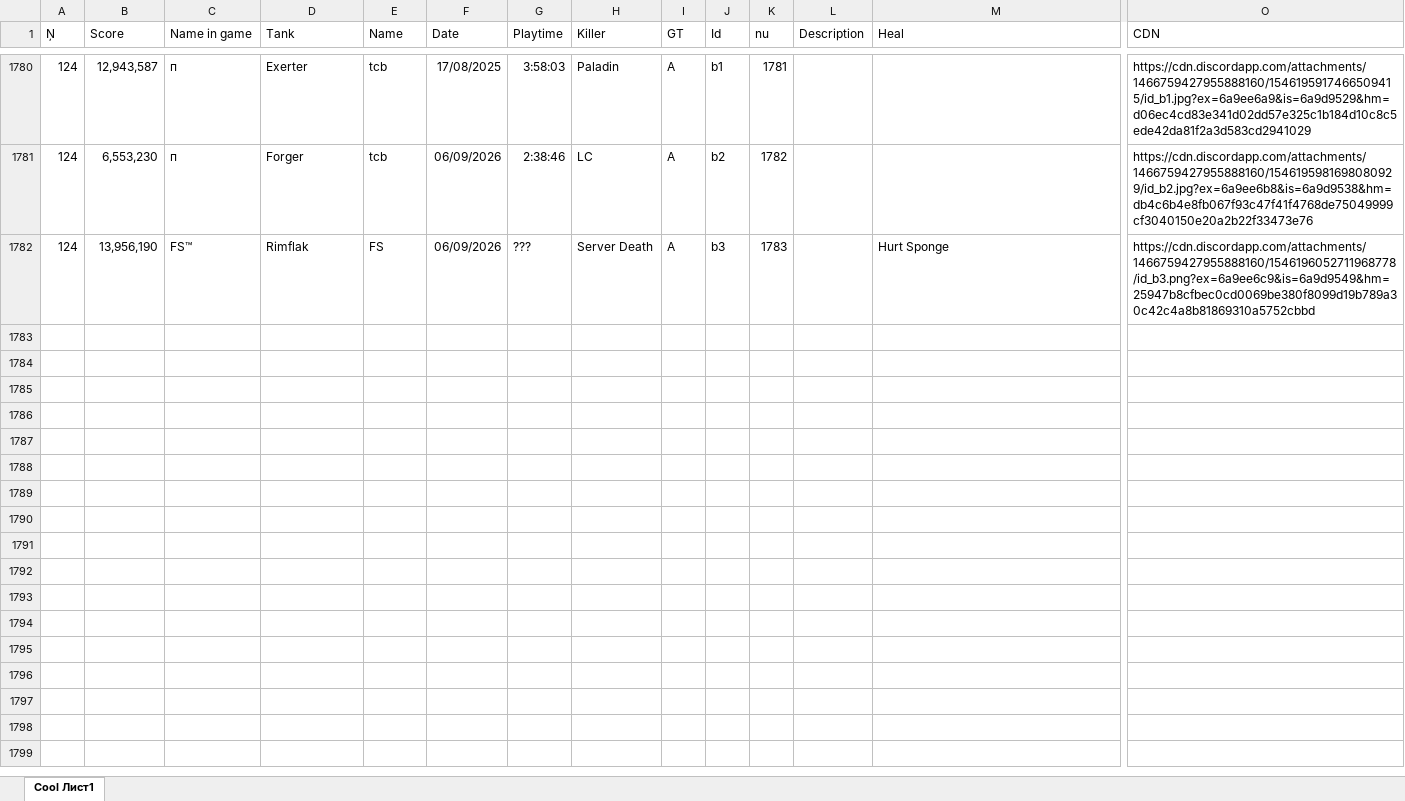
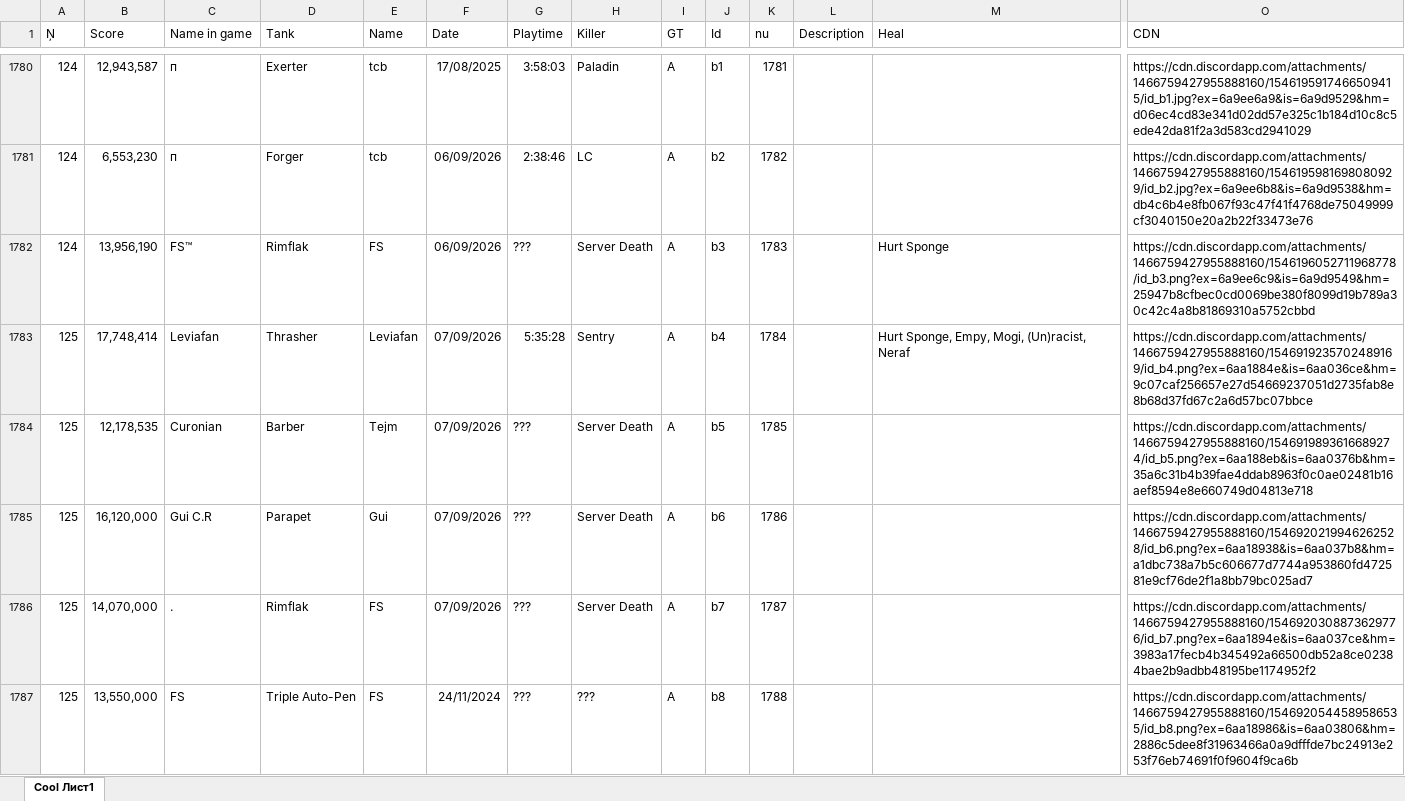
Before and after one commit to Tejmq/OlympusBot, an Excel workbook: data/Olympus.xlsx, sheet Cool Лист1, drawn as a sheet; only a part is shown, gaps mark what is left out; values as stored, in another font and other column widths than the file's, no borders; rows hold the shown columns only; the diff names each change by its address in the sheet, - before the commit and + after, or states it on an @@ line.

Commit message:
Add files via upload

```diff
--- a/data/Olympus.xlsx (sheet Cool Лист1)
+++ b/data/Olympus.xlsx (sheet Cool Лист1)
+row 1783: 125 | 17,748,414 | Leviafan | Thrasher | Leviafan | 07/09/2026 | 5:35:28 | Sentry | A | b4 | 1784 |  | Hurt Sponge, Empy, Mogi, (Un)racist, Neraf | https://cdn.discordapp.com/attachments/1466759427955888160/1546919235702489169/id_b4.png?ex=6aa1884e&is=6aa036ce&hm=9c07caf256657e27d54669237051d2735fab8e8b68d37fd67c2a6d57bc07bbce
+row 1784: 125 | 12,178,535 | Curonian | Barber | Tejm | 07/09/2026 | ??? | Server Death | A | b5 | 1785 |  |  | https://cdn.discordapp.com/attachments/1466759427955888160/1546919893616689274/id_b5.png?ex=6aa188eb&is=6aa0376b&hm=35a6c31b4b39fae4ddab8963f0c0ae02481b16aef8594e8e660749d04813e718
+row 1785: 125 | 16,120,000 | Gui C.R | Parapet | Gui | 07/09/2026 | ??? | Server Death | A | b6 | 1786 |  |  | https://cdn.discordapp.com/attachments/1466759427955888160/1546920219946262528/id_b6.png?ex=6aa18938&is=6aa037b8&hm=a1dbc738a7b5c606677d7744a953860fd472581e9cf76de2f1a8bb79bc025ad7
+row 1786: 125 | 14,070,000 | . | Rimflak | FS | 07/09/2026 | ??? | Server Death | A | b7 | 1787 |  |  | https://cdn.discordapp.com/attachments/1466759427955888160/1546920308873629776/id_b7.png?ex=6aa1894e&is=6aa037ce&hm=3983a17fecb4b345492a66500db52a8ce02384bae2b9adbb48195be1174952f2
+row 1787: 125 | 13,550,000 | FS | Triple Auto-Pen | FS | 24/11/2024 | ??? | ??? | A | b8 | 1788 |  |  | https://cdn.discordapp.com/attachments/1466759427955888160/1546920544589586535/id_b8.png?ex=6aa18986&is=6aa03806&hm=2886c5dee8f31963466a0a9dfffde7bc24913e253f76eb74691f0f9604f9ca6b
```
